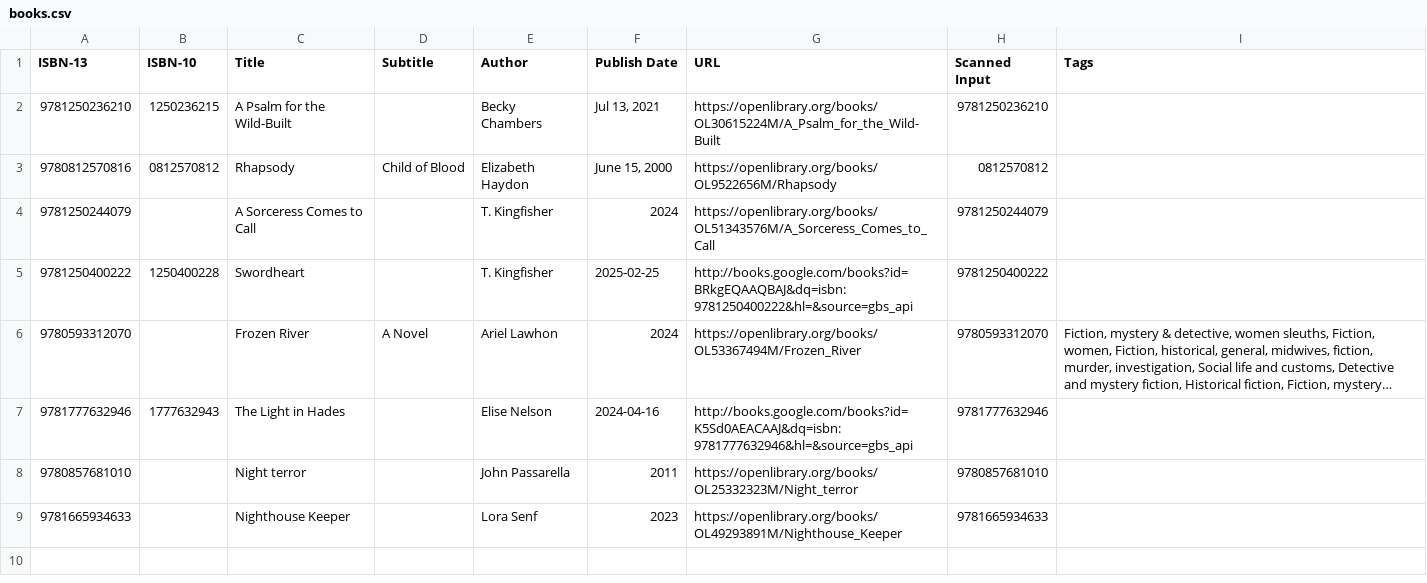
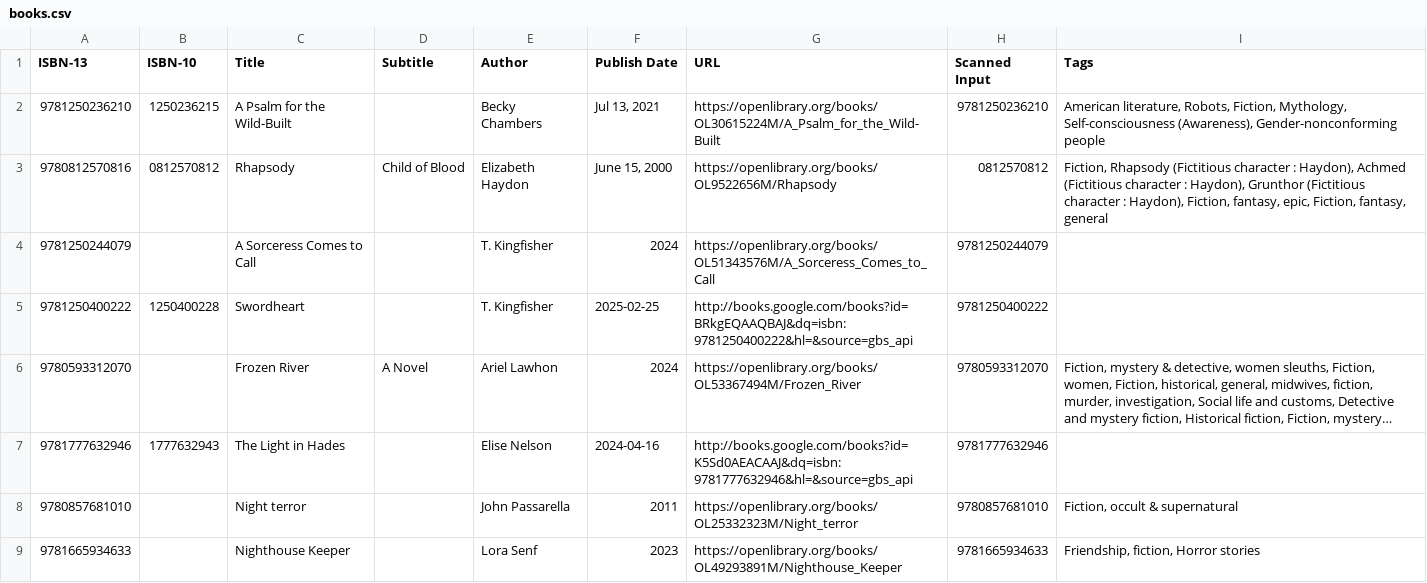
Before and after one commit to chrisbrasington/book-scanner, a CSV file: books.csv, drawn as a sheet; long unchanged cells end in ….

```diff
--- a/books.csv
+++ b/books.csv
@@ -1,4 +1,4 @@
 ISBN-13,ISBN-10,Title,Subtitle,Author,Publish Date,URL,Scanned Input,Tags
-9781250236210,1250236215,A Psalm for the Wild-Built,,Becky Chambers,"Jul 13, 2021",https://openlibrary.org/books/OL30615224M/A_Psalm_for_the_Wild-Built,9781250236210,
-9780812570816,0812570812,Rhapsody ,Child of Blood,Elizabeth Haydon,"June 15, 2000",https://openlibrary.org/books/OL9522656M/Rhapsody,0812570812,
+9781250236210,1250236215,A Psalm for the Wild-Built,,Becky Chambers,"Jul 13, 2021",https://openlibrary.org/books/OL30615224M/A_Psalm_for_the_Wild-Built,9781250236210,"American literature, Robots, Fiction, Mythology, Self-consciousness (Awareness), Gender-nonconforming people"
+9780812570816,0812570812,Rhapsody ,Child of Blood,Elizabeth Haydon,"June 15, 2000",https://openlibrary.org/books/OL9522656M/Rhapsody,0812570812,"Fiction, Rhapsody (Fictitious character : Haydon), Achmed (Fictitious character : Haydon), Grunthor (Fictitious character : Haydon), Fiction, fantasy, epic, Fiction, fantasy, general"
 9781250244079,,A Sorceress Comes to Call,,T. Kingfisher,2024,https://openlibrary.org/books/OL51343576M/A_Sorceress_Comes_to_Call,9781250244079,
@@ -7,3 +7,3 @@ ISBN-13,ISBN-10,Title,Subtitle,Author,Publish Date,URL,Scanned Input,Tags
 9781777632946,1777632943,The Light in Hades,,Elise Nelson,2024-04-16,http://books.google.com/books?id=K5Sd0AEACAAJ&dq=isbn:9781777632946&hl=&source=gbs_api,9781777632946,
-9780857681010,,Night terror,,John Passarella,2011,https://openlibrary.org/books/OL25332323M/Night_terror,9780857681010,
-9781665934633,,Nighthouse Keeper,,Lora Senf,2023,https://openlibrary.org/books/OL49293891M/Nighthouse_Keeper,9781665934633,
+9780857681010,,Night terror,,John Passarella,2011,https://openlibrary.org/books/OL25332323M/Night_terror,9780857681010,"Fiction, occult & supernatural"
+9781665934633,,Nighthouse Keeper,,Lora Senf,2023,https://openlibrary.org/books/OL49293891M/Nighthouse_Keeper,9781665934633,"Friendship, fiction, Horror stories"
```
Also changed, not shown: 2 other files.
